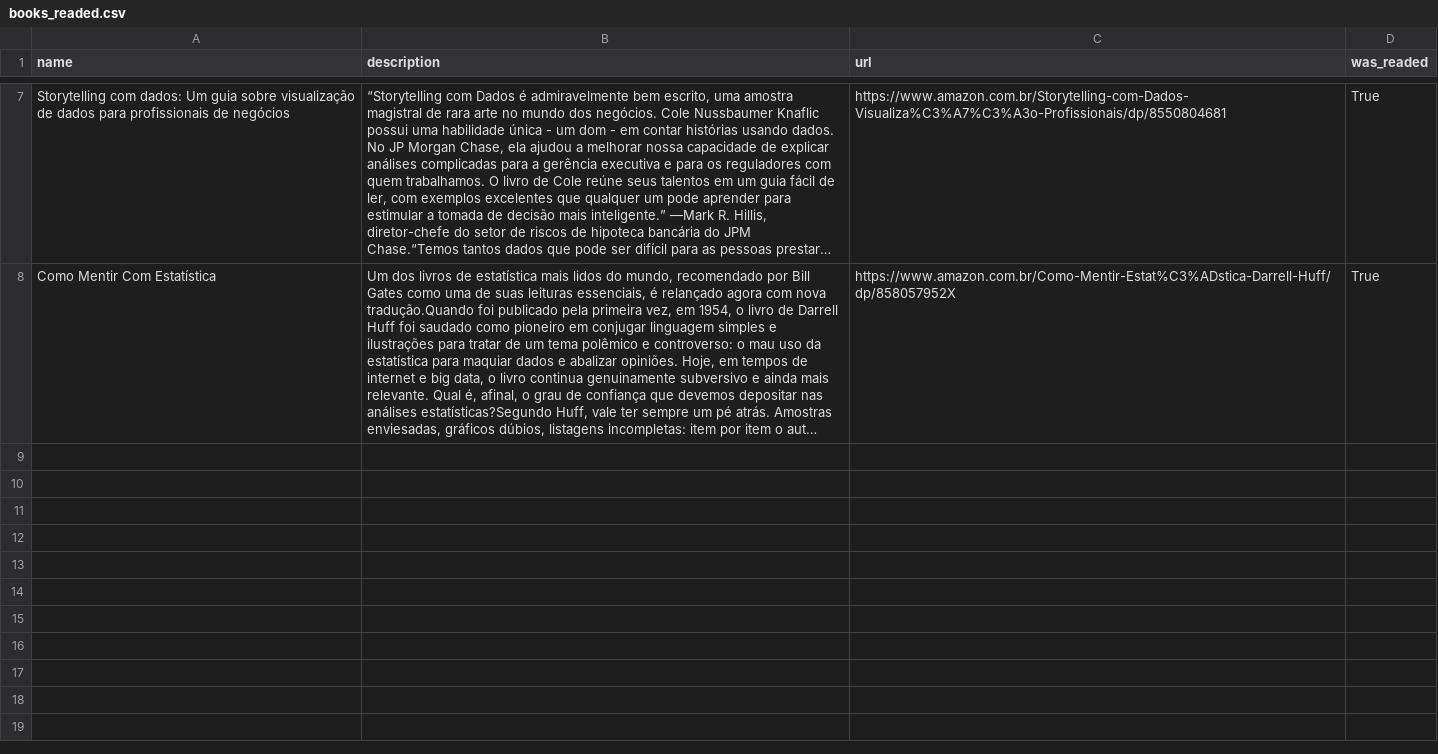
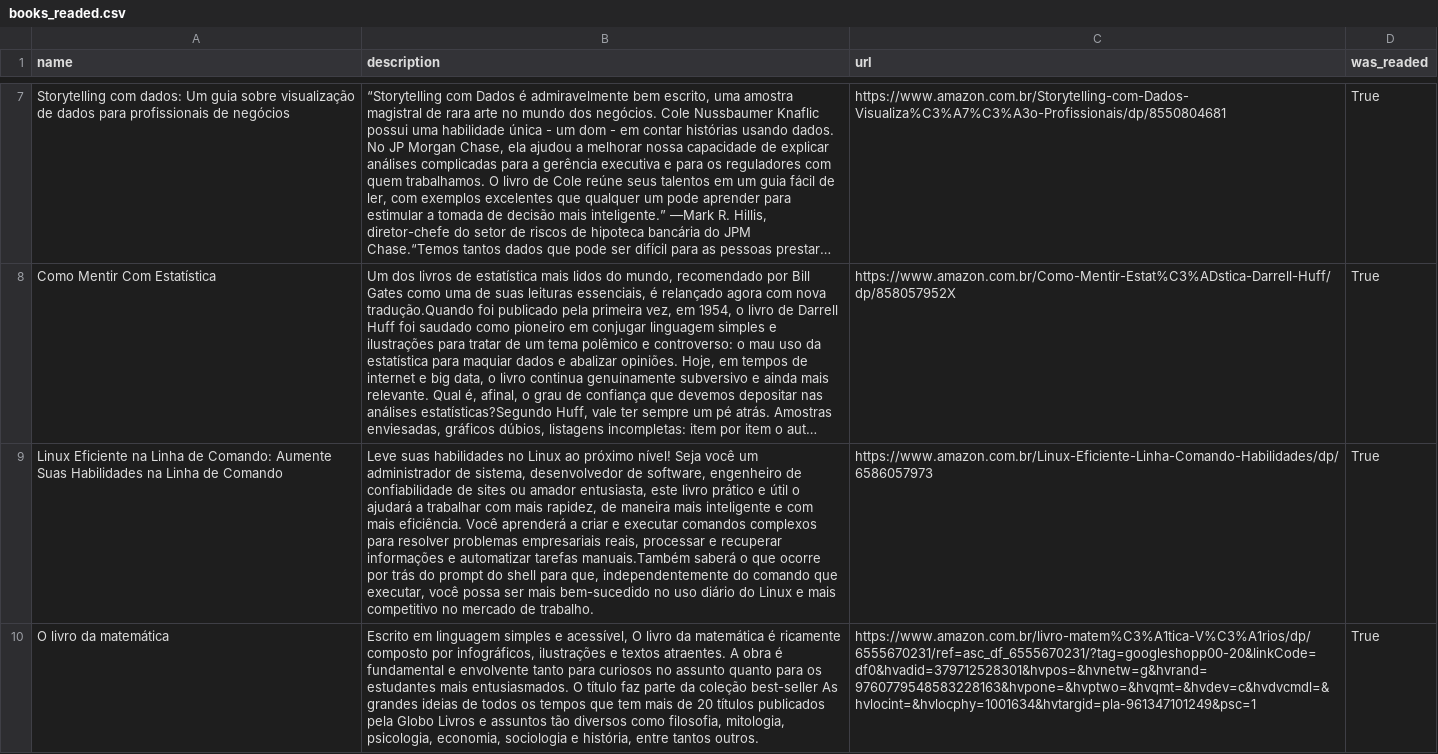
Before and after one commit to aureliowozhiak/my_learnings, a CSV file: books_readed.csv, drawn as a sheet; only a part is shown, gaps mark what is left out; long unchanged cells end in …; the diff names each change by its address in the sheet, - before the commit and + after, or states it on an @@ line.

Commit message:
Update books_readed.csv

```diff
--- a/books_readed.csv
+++ b/books_readed.csv
+row 9: Linux Eficiente na Linha de Comando: Aumente Suas Habilidades na Linha de Comando | Leve suas habilidades no Linux ao próximo nível! Seja você um administrador de sistema, desenvolvedor de software, engenheiro de confiabilidade de sites ou amador entusiasta, este livro prático e útil o ajudará a trabalhar com mais rapidez, de maneira mais inteligente e com mais eficiência. Você aprenderá a criar e executar comandos complexos para resolver problemas empresariais reais, processar e recuperar informações e automatizar tarefas manuais.Também saberá o que ocorre por trás do prompt do shell para que, independentemente do comando que executar, você possa ser mais bem-sucedido no uso diário do Linux e mais competitivo no mercado de trabalho. | https://www.amazon.com.br/Linux-Eficiente-Linha-Comando-Habilidades/dp/6586057973 | True
+row 10: O livro da matemática | Escrito em linguagem simples e acessível, O livro da matemática é ricamente composto por infográficos, ilustrações e textos atraentes. A obra é fundamental e envolvente tanto para curiosos no assunto quanto para os estudantes mais entusiasmados. O título faz parte da coleção best-seller As grandes ideias de todos os tempos que tem mais de 20 títulos publicados pela Globo Livros e assuntos tão diversos como filosofia, mitologia, psicologia, economia, sociologia e história, entre tantos outros. | https://www.amazon.com.br/livro-matem%C3%A1tica-V%C3%A1rios/dp/6555670231/ref=asc_df_6555670231/?tag=googleshopp00-20&linkCode=df0&hvadid=379712528301&hvpos=&hvnetw=g&hvrand=9760779548583228163&hvpone=&hvptwo=&hvqmt=&hvdev=c&hvdvcmdl=&hvlocint=&hvlocphy=1001634&hvtargid=pla-961347101249&psc=1 | True
```
